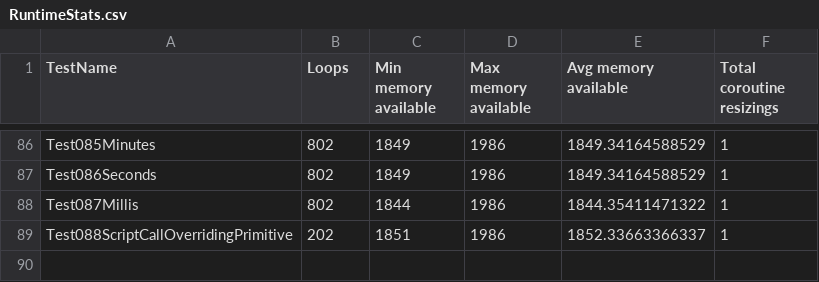
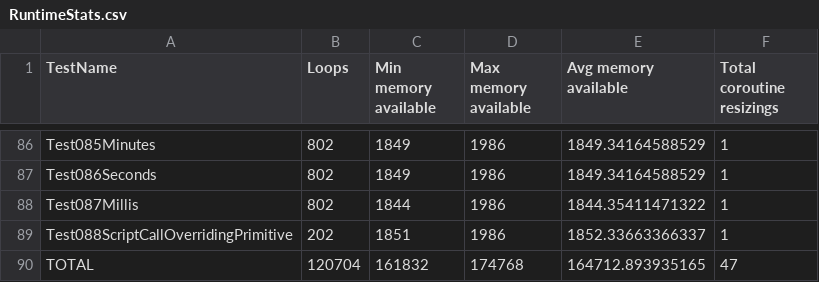
Before and after one commit to GIRA/PhysicalBits, a CSV file: c++/Simulator/SimulatorTest/TestFiles/RuntimeStats.csv, drawn as a sheet; only a part is shown, gaps mark what is left out; the diff names each change by its address in the sheet, - before the commit and + after, or states it on an @@ line.

Commit message:
Updated RuntimeStats.csv

```diff
--- a/c++/Simulator/SimulatorTest/TestFiles/RuntimeStats.csv
+++ b/c++/Simulator/SimulatorTest/TestFiles/RuntimeStats.csv
+row 90: TOTAL | 120704 | 161832 | 174768 | 164712.893935165 | 47
```
